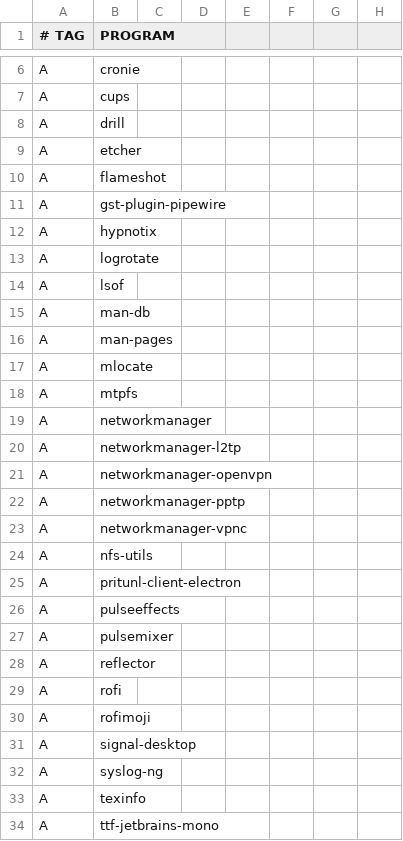
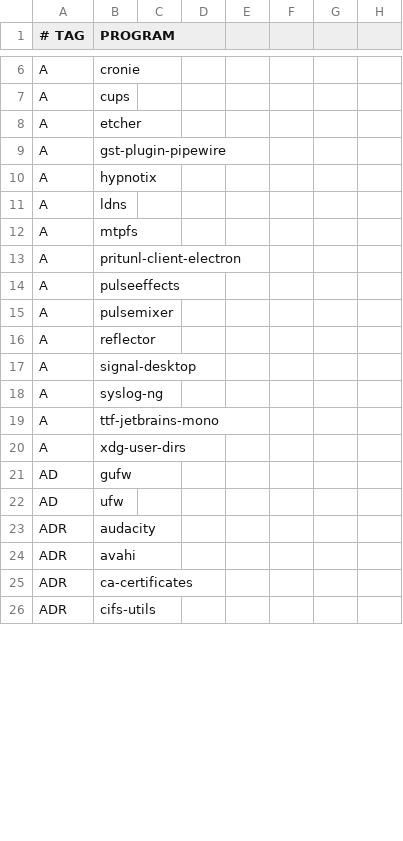
Before and after one commit to astsu777/bootstrap, a CSV file: apps.csv, drawn as a sheet; only a part is shown, gaps mark what is left out; the shorter side is filled out with more unchanged rows; the diff covers the shown part only.

```diff
--- a/apps.csv
+++ b/apps.csv
@@ -7,19 +7,7 @@ A,cronie
 A,cups
-A,drill
 A,etcher
-A,flameshot
 A,gst-plugin-pipewire
 A,hypnotix
-A,logrotate
-A,lsof
-A,man-db
-A,man-pages
-A,mlocate
+A,ldns
 A,mtpfs
-A,networkmanager
-A,networkmanager-l2tp
-A,networkmanager-openvpn
-A,networkmanager-pptp
-A,networkmanager-vpnc
-A,nfs-utils
 A,pritunl-client-electron
@@ -28,7 +16,4 @@ A,pulsemixer
 A,reflector
-A,rofi
-A,rofimoji
 A,signal-desktop
 A,syslog-ng
-A,texinfo
 A,ttf-jetbrains-mono
```
Also changed, not shown: 30 added rows, 14 removed rows and 1 edited cell elsewhere in this file, 1 other file.
